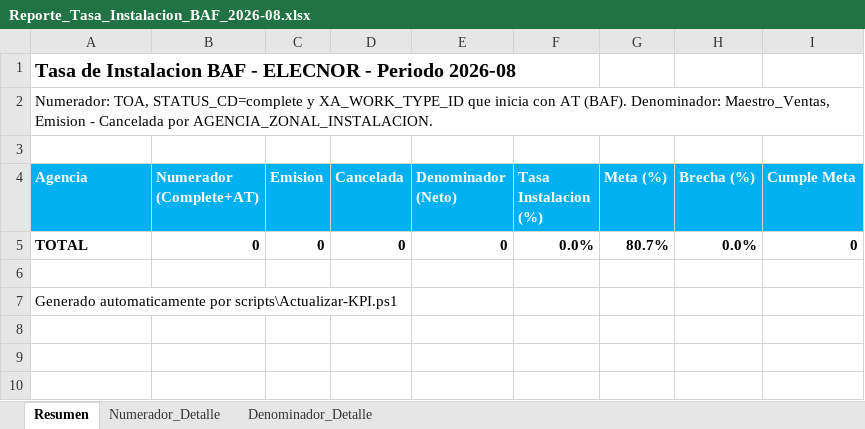
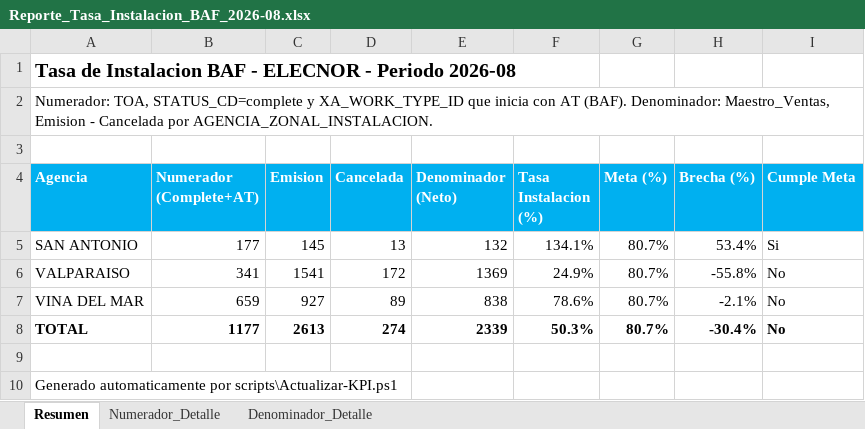
Before and after one commit to xarancibias/kpis-tasa-instalacion-08-2026, an Excel workbook: periodos/2026-08/reportes/Reporte_Tasa_Instalacion_BAF_2026-08.xlsx, sheet Resumen, drawn as a sheet; values as stored, in another font and other column widths than the file's, no borders; charts and pictures not drawn; addresses are those after the commit; the diff names each change by its address in the sheet, - before the commit and + after, or states it on an @@ line.

Commit message:
Actualiza KPI Tasa de Instalacion BAF - periodo 2026-08

```diff
--- a/periodos/2026-08/reportes/Reporte_Tasa_Instalacion_BAF_2026-08.xlsx (sheet Resumen)
+++ b/periodos/2026-08/reportes/Reporte_Tasa_Instalacion_BAF_2026-08.xlsx (sheet Resumen)
+row 5: SAN ANTONIO | 177 | 145 | 13 | 132 | 134.1% | 80.7% | 53.4% | Si
+row 6: VALPARAISO | 341 | 1541 | 172 | 1369 | 24.9% | 80.7% | -55.8% | No
+row 7: VINA DEL MAR | 659 | 927 | 89 | 838 | 78.6% | 80.7% | -2.1% | No
-B8 (Numerador (Complete+AT)): 0
+B8 (Numerador (Complete+AT)): 1177
-C8 (Emision): 0
+C8 (Emision): 2613
-D8 (Cancelada): 0
+D8 (Cancelada): 274
-E8 (Denominador (Neto)): 0
+E8 (Denominador (Neto)): 2339
-F8 (Tasa Instalacion (%)): 0.0%
+F8 (Tasa Instalacion (%)): 50.3%
-H8 (Brecha (%)): 0.0%
+H8 (Brecha (%)): -30.4%
-I8 (Cumple Meta): 0
+I8 (Cumple Meta): No
```
Also changed, not shown: sheet Denominador_Detalle, sheet Numerador_Detalle, charts or pictures, 7 other files.
